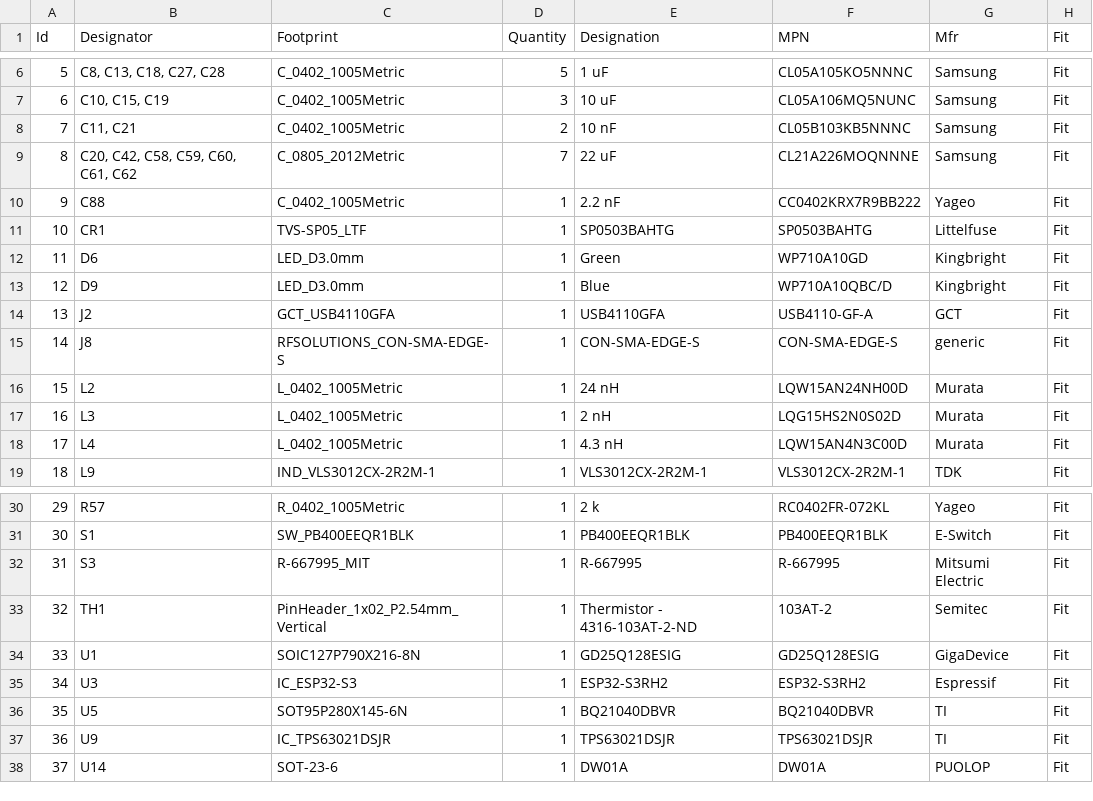
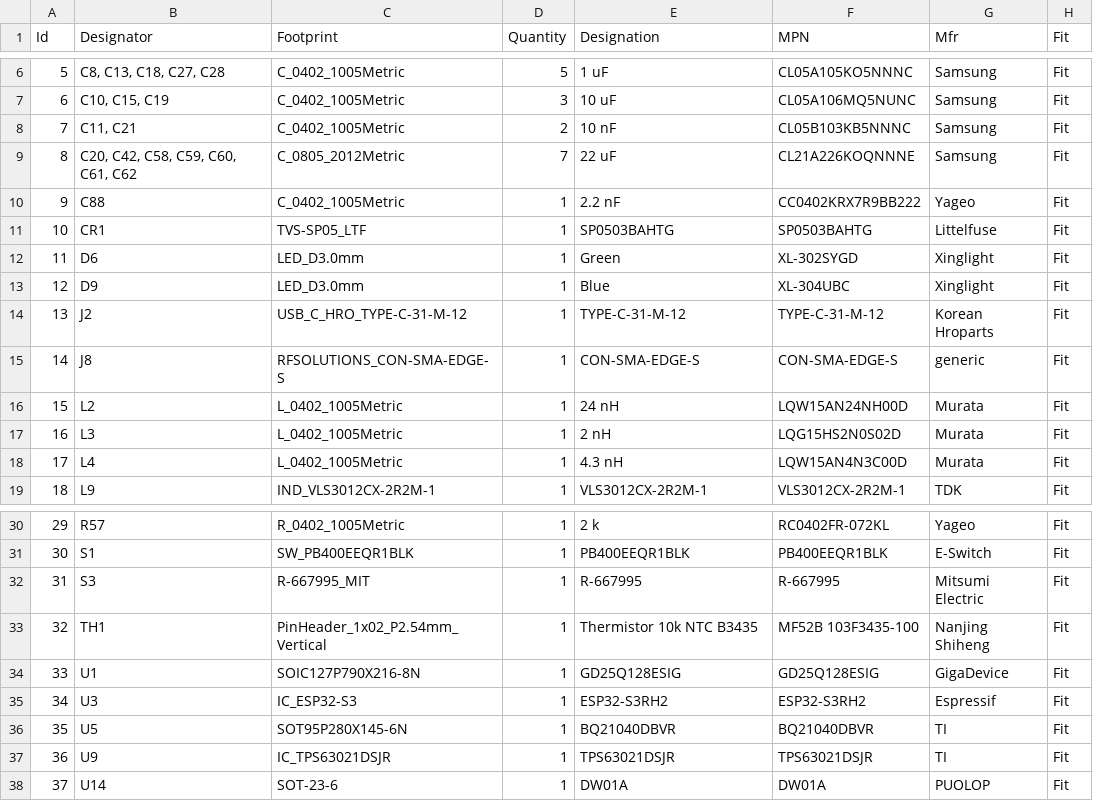
Before and after one commit to Tinkerbug-Robotics/TinkerRocket, a CSV file: hardware/base-station-mini/bom.csv, drawn as a sheet; only a part is shown, gaps mark what is left out.

```diff
--- a/hardware/base-station-mini/bom.csv
+++ b/hardware/base-station-mini/bom.csv
@@ -8,8 +8,8 @@
 7;"C11, C21";"C_0402_1005Metric";2;"10 nF";"CL05B103KB5NNNC";"Samsung";"Fit"
-8;"C20, C42, C58, C59, C60, C61, C62";"C_0805_2012Metric";7;"22 uF";"CL21A226MOQNNNE";"Samsung";"Fit"
+8;"C20, C42, C58, C59, C60, C61, C62";"C_0805_2012Metric";7;"22 uF";"CL21A226KOQNNNE";"Samsung";"Fit"
 9;"C88";"C_0402_1005Metric";1;"2.2 nF";"CC0402KRX7R9BB222";"Yageo";"Fit"
 10;"CR1";"TVS-SP05_LTF";1;"SP0503BAHTG";"SP0503BAHTG";"Littelfuse";"Fit"
-11;"D6";"LED_D3.0mm";1;"Green";"WP710A10GD";"Kingbright";"Fit"
-12;"D9";"LED_D3.0mm";1;"Blue";"WP710A10QBC/D";"Kingbright";"Fit"
-13;"J2";"GCT_USB4110GFA";1;"USB4110GFA";"USB4110-GF-A";"GCT";"Fit"
+11;"D6";"LED_D3.0mm";1;"Green";"XL-302SYGD";"Xinglight";"Fit"
+12;"D9";"LED_D3.0mm";1;"Blue";"XL-304UBC";"Xinglight";"Fit"
+13;"J2";"USB_C_HRO_TYPE-C-31-M-12";1;"TYPE-C-31-M-12";"TYPE-C-31-M-12";"Korean Hroparts";"Fit"
 14;"J8";"RFSOLUTIONS_CON-SMA-EDGE-S";1;"CON-SMA-EDGE-S";"CON-SMA-EDGE-S";"generic";"Fit"
@@ -32,3 +32,3 @@
 31;"S3";"R-667995_MIT";1;"R-667995";"R-667995";"Mitsumi Electric";"Fit"
-32;"TH1";"PinHeader_1x02_P2.54mm_Vertical";1;"Thermistor - 4316-103AT-2-ND";"103AT-2";"Semitec";"Fit"
+32;"TH1";"PinHeader_1x02_P2.54mm_Vertical";1;"Thermistor 10k NTC B3435";"MF52B 103F3435-100";"Nanjing Shiheng";"Fit"
 33;"U1";"SOIC127P790X216-8N";1;"GD25Q128ESIG";"GD25Q128ESIG";"GigaDevice";"Fit"
```
Also changed, not shown: hardware/rocket-computer-mini/bom.csv, 12 other files.
